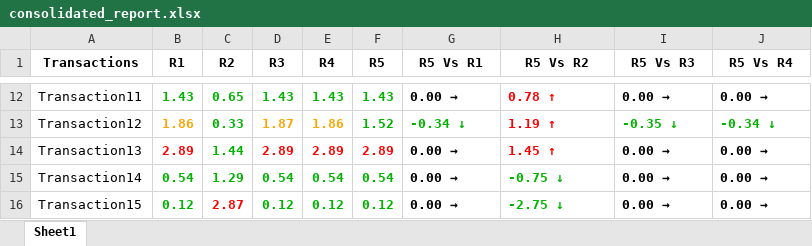
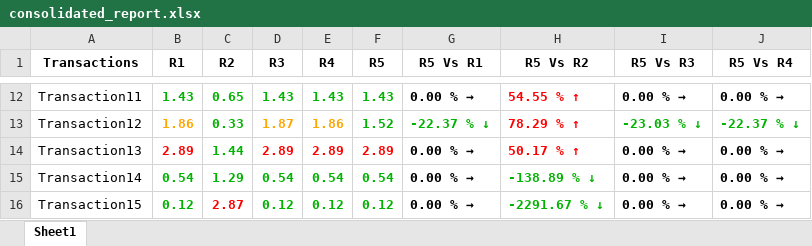
Before and after one commit to neeraj-2011/excelcomp, an Excel workbook: consolidated_report.xlsx, sheet Sheet1, drawn as a sheet; only a part is shown, gaps mark what is left out; values as stored, in another font and other column widths than the file's, no borders; the diff covers the shown part only; the diff names each change by its address in the sheet, - before the commit and + after, or states it on an @@ line.

```diff
--- a/consolidated_report.xlsx (sheet Sheet1)
+++ b/consolidated_report.xlsx (sheet Sheet1)
-G12 (R5 Vs R1): 0.00
+G12 (R5 Vs R1): → 0.00 % →
-H12 (R5 Vs R2): 0.78 ↑
+H12 (R5 Vs R2): 54.55 % ↑
-I12 (R5 Vs R3): 0.00
+I12 (R5 Vs R3): → 0.00 % →
-J12 (R5 Vs R4): 0.00
+J12 (R5 Vs R4): → 0.00 % →
-G13 (R5 Vs R1): -0.34 ↓
+G13 (R5 Vs R1): -22.37 % ↓
-H13 (R5 Vs R2): 1.19 ↑
+H13 (R5 Vs R2): 78.29 % ↑
-I13 (R5 Vs R3): -0.35 ↓
+I13 (R5 Vs R3): -23.03 % ↓
-J13 (R5 Vs R4): -0.34 ↓
+J13 (R5 Vs R4): -22.37 % ↓
-G14:G16 (R5 Vs R1): 0.00
+G14:G16 (R5 Vs R1): → 0.00 % →
-H14 (R5 Vs R2): 1.45 ↑
+H14 (R5 Vs R2): 50.17 % ↑
-I14:I16 (R5 Vs R3): 0.00
+I14:I16 (R5 Vs R3): → 0.00 % →
-J14:J16 (R5 Vs R4): 0.00
+J14:J16 (R5 Vs R4): → 0.00 % →
-H15 (R5 Vs R2): -0.75 ↓
+H15 (R5 Vs R2): -138.89 % ↓
-H16 (R5 Vs R2): -2.75 ↓
+H16 (R5 Vs R2): -2291.67 % ↓
```
Also changed, not shown: 40 edited cells elsewhere in this sheet, 1 other file.
